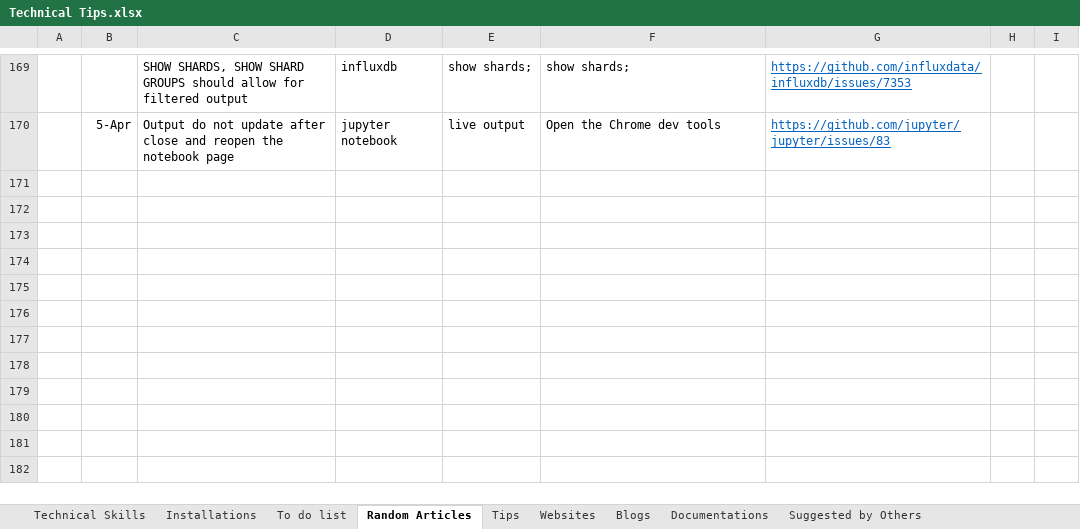
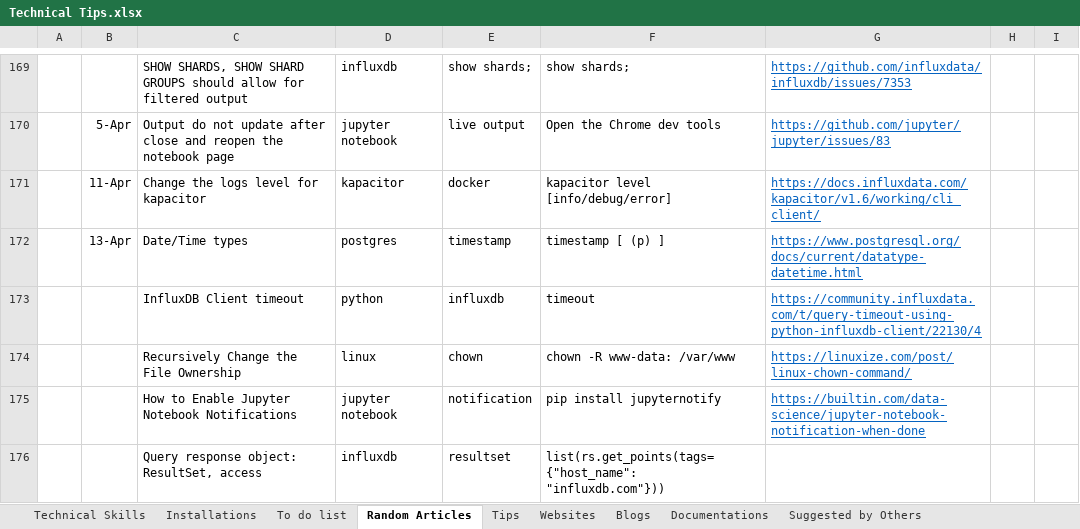
Before and after one commit to XiaozhanYang/technical-tips, an Excel workbook: Technical Tips.xlsx, sheet Random Articles, drawn as a sheet; only a part is shown, gaps mark what is left out; values as stored, in another font and other column widths than the file's, no borders; the diff names each change by its address in the sheet, - before the commit and + after, or states it on an @@ line.

Commit message:
updated on jupyter hub and linux tips

```diff
--- a/Technical Tips.xlsx (sheet Random Articles)
+++ b/Technical Tips.xlsx (sheet Random Articles)
+row 171:  | 11-Apr | Change the logs level for kapacitor | kapacitor | docker | kapacitor level [info/debug/error] | https://docs.influxdata.com/kapacitor/v1.6/working/cli_client/
+row 172:  | 13-Apr | Date/Time types | postgres | timestamp | timestamp [ (p) ] | https://www.postgresql.org/docs/current/datatype-datetime.html
+row 173:  |  | InfluxDB Client timeout | python | influxdb | timeout | https://community.influxdata.com/t/query-timeout-using-python-influxdb-client/22130/4
+row 174:  |  | Recursively Change the File Ownership | linux | chown | chown -R www-data: /var/www | https://linuxize.com/post/linux-chown-command/
+row 175:  |  | How to Enable Jupyter Notebook Notifications | jupyter notebook | notification | pip install jupyternotify | https://builtin.com/data-science/jupyter-notebook-notification-when-done
+row 176:  |  | Query response object: ResultSet, access | influxdb | resultset | list(rs.get_points(tags={"host_name": "influxdb.com"}))
```
Also changed, not shown: sheet Technical Skills, sheet Installations, sheet Suggested by Others.
